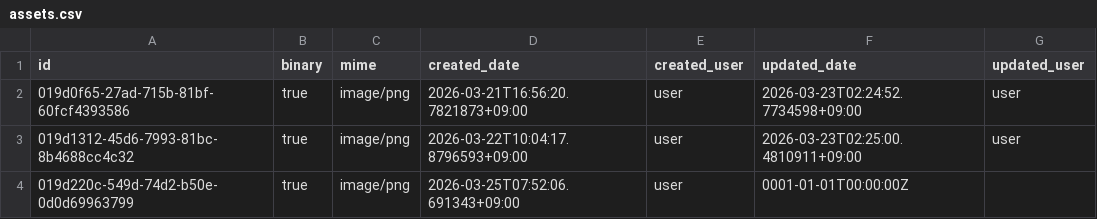
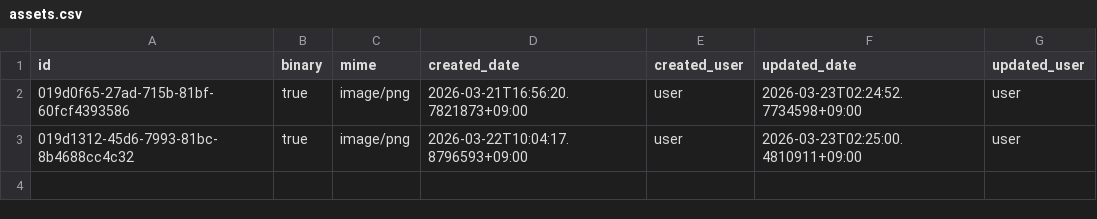
Before and after one commit to secondarykey/secondarykey.github.com, a CSV file: db/assets.csv, drawn as a sheet; the diff names each change by its address in the sheet, - before the commit and + after, or states it on an @@ line.

```diff
--- a/db/assets.csv
+++ b/db/assets.csv
-row 4: 019d220c-549d-74d2-b50e-0d0d69963799 | true | image/png | 2026-03-25T07:52:06.691343+09:00 | user | 0001-01-01T00:00:00Z
```
Also changed, not shown: db/structures.csv, 1 other file.
